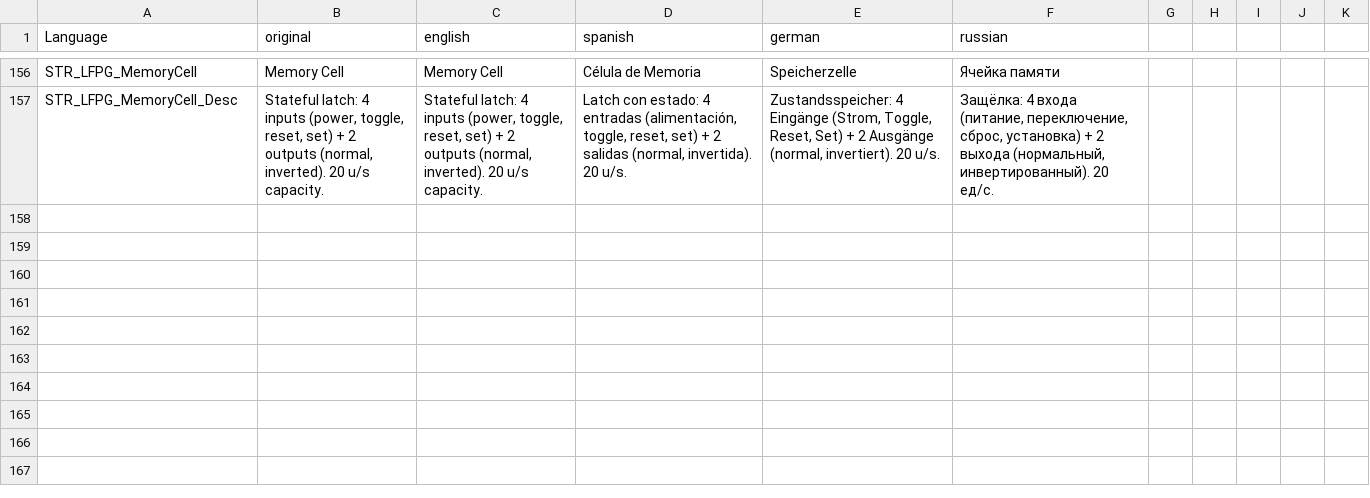
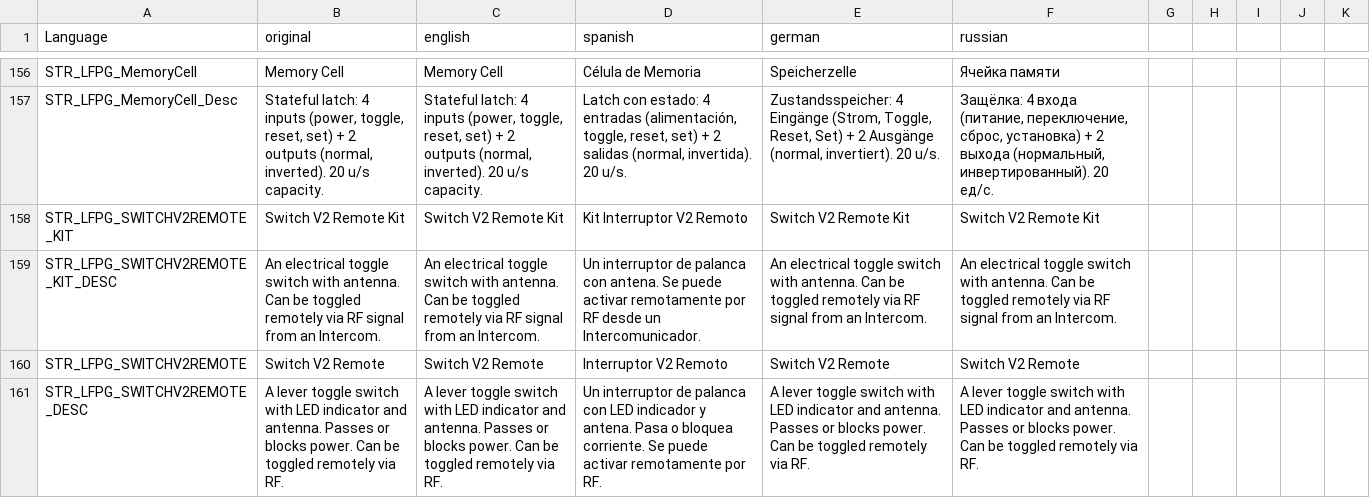
Before and after one commit to willy92wins/LFPowerGrid, a CSV file: stringtable.csv, drawn as a sheet; only a part is shown, gaps mark what is left out; the diff names each change by its address in the sheet, - before the commit and + after, or states it on an @@ line.

Commit message:
switch v2 remote

```diff
--- a/stringtable.csv
+++ b/stringtable.csv
+row 158: STR_LFPG_SWITCHV2REMOTE_KIT | Switch V2 Remote Kit | Switch V2 Remote Kit | Kit Interruptor V2 Remoto | Switch V2 Remote Kit | Switch V2 Remote Kit
+row 159: STR_LFPG_SWITCHV2REMOTE_KIT_DESC | An electrical toggle switch with antenna. Can be toggled remotely via RF signal from an Intercom. | An electrical toggle switch with antenna. Can be toggled remotely via RF signal from an Intercom. | Un interruptor de palanca con antena. Se puede activar remotamente por RF desde un Intercomunicador. | An electrical toggle switch with antenna. Can be toggled remotely via RF signal from an Intercom. | An electrical toggle switch with antenna. Can be toggled remotely via RF signal from an Intercom.
+row 160: STR_LFPG_SWITCHV2REMOTE | Switch V2 Remote | Switch V2 Remote | Interruptor V2 Remoto | Switch V2 Remote | Switch V2 Remote
+row 161: STR_LFPG_SWITCHV2REMOTE_DESC | A lever toggle switch with LED indicator and antenna. Passes or blocks power. Can be toggled remotely via RF. | A lever toggle switch with LED indicator and antenna. Passes or blocks power. Can be toggled remotely via RF. | Un interruptor de palanca con LED indicador y antena. Pasa o bloquea corriente. Se puede activar remotamente por RF. | A lever toggle switch with LED indicator and antenna. Passes or blocks power. Can be toggled remotely via RF. | A lever toggle switch with LED indicator and antenna. Passes or blocks power. Can be toggled remotely via RF.
```
Also changed, not shown: 12 other files.
